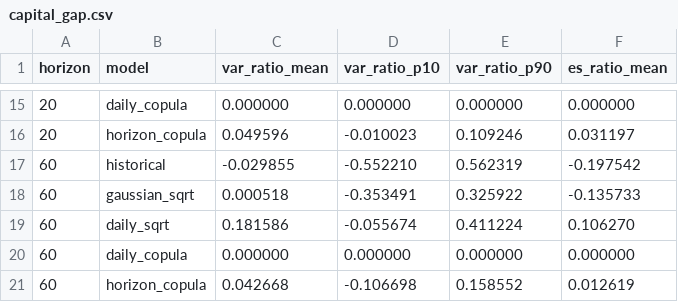
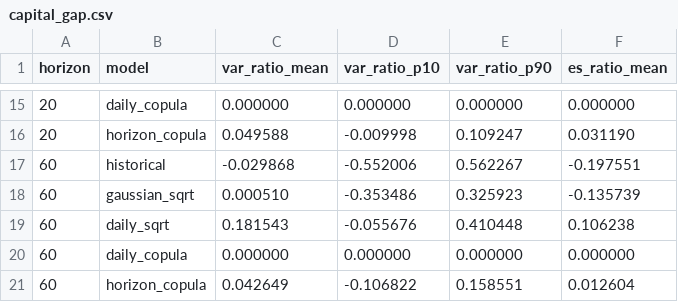
Before and after one commit to Imashaidk/QuantEdge1.0, a CSV file: results/capital_gap.csv, drawn as a sheet; only a part is shown, gaps mark what is left out; the diff covers the shown part only.

```diff
--- a/results/capital_gap.csv
+++ b/results/capital_gap.csv
@@ -15,7 +15,7 @@ horizon,model,var_ratio_mean,var_ratio_p10,var_ratio_p90,es_ratio_mean
 20,daily_copula,0.000000,0.000000,0.000000,0.000000
-20,horizon_copula,0.049596,-0.010023,0.109246,0.031197
-60,historical,-0.029855,-0.552210,0.562319,-0.197542
-60,gaussian_sqrt,0.000518,-0.353491,0.325922,-0.135733
-60,daily_sqrt,0.181586,-0.055674,0.411224,0.106270
+20,horizon_copula,0.049588,-0.009998,0.109247,0.031190
+60,historical,-0.029868,-0.552006,0.562267,-0.197551
+60,gaussian_sqrt,0.000510,-0.353486,0.325923,-0.135739
+60,daily_sqrt,0.181543,-0.055676,0.410448,0.106238
 60,daily_copula,0.000000,0.000000,0.000000,0.000000
-60,horizon_copula,0.042668,-0.106698,0.158552,0.012619
+60,horizon_copula,0.042649,-0.106822,0.158551,0.012604
```
Also changed, not shown: 32 edited cells elsewhere in this file, results/backtest_dm.csv, results/backtest_evaluation.csv, 12 other files.
